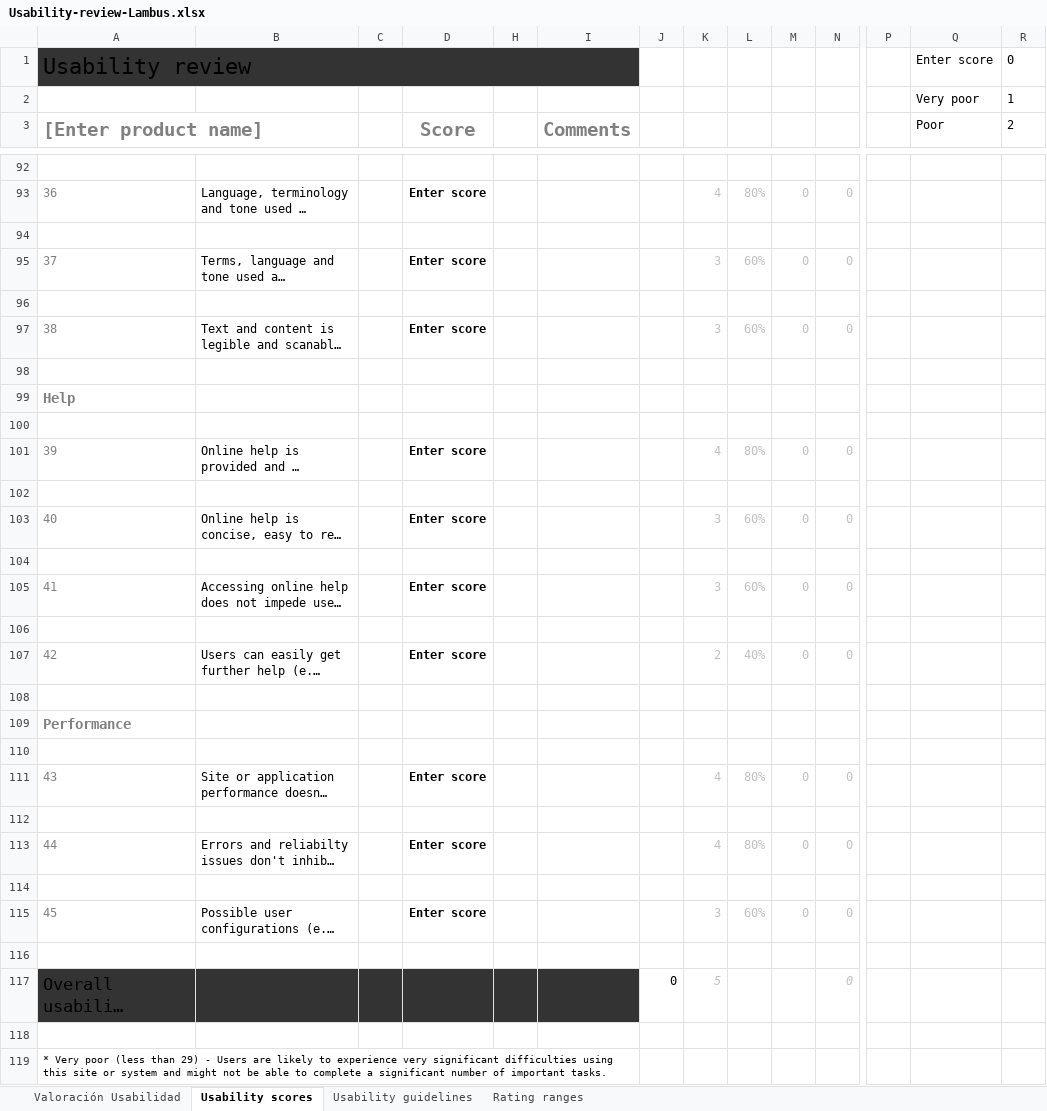
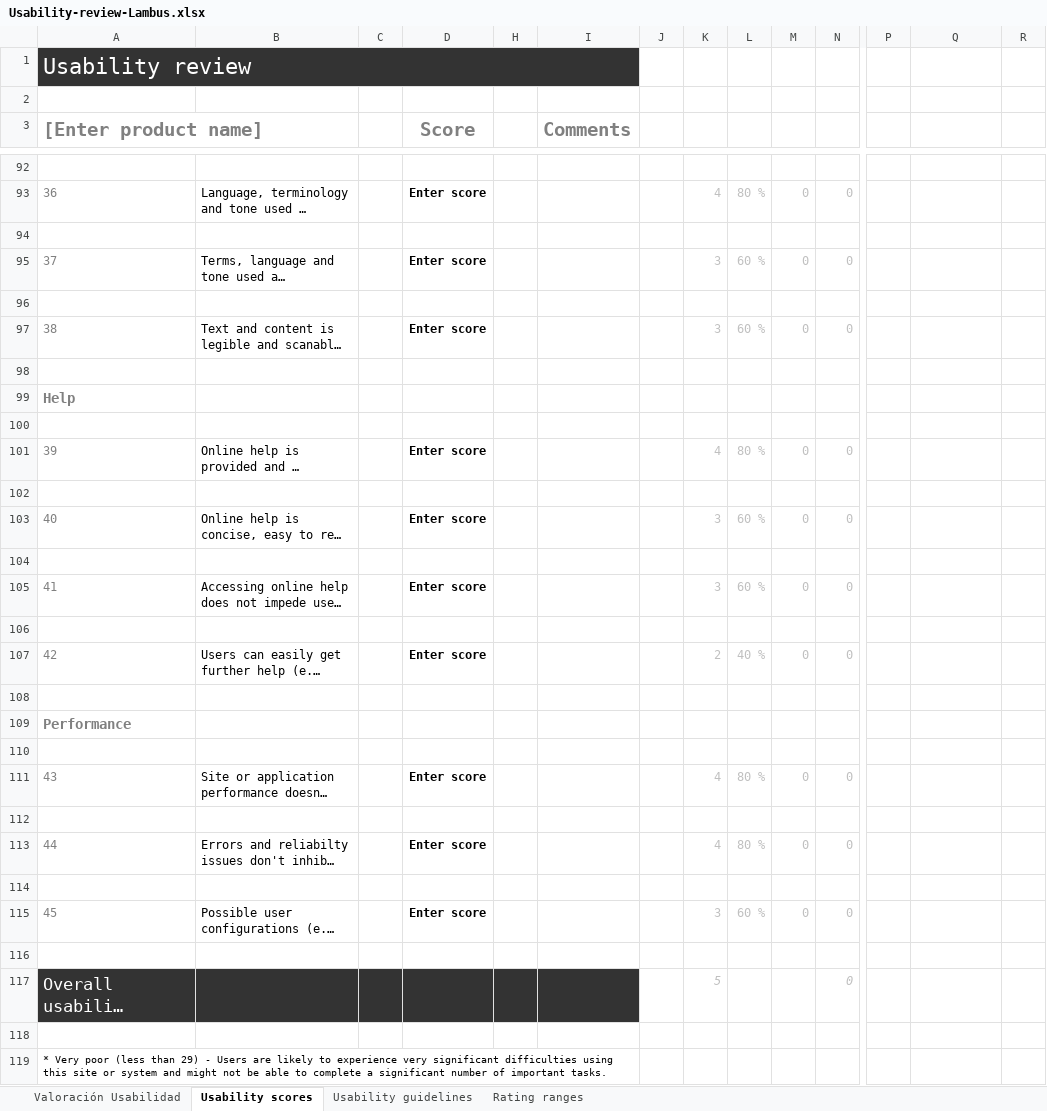
Before and after one commit to Olasergiolas/DIU21, an Excel workbook: P1/Usability-review-Lambus.xlsx, sheet Usability scores, drawn as a sheet; only a part is shown, gaps mark what is left out; long unchanged cells end in …; values as stored, in another font and other column widths than the file's, no borders; charts and pictures and conditional formats not drawn; the diff covers the shown part only; the diff names each change by its address in the sheet, - before the commit and + after, or states it on an @@ line.

Commit message:
usability avanzado

```diff
--- a/P1/Usability-review-Lambus.xlsx (sheet Usability scores)
+++ b/P1/Usability-review-Lambus.xlsx (sheet Usability scores)
-A1 text colour: black
+A1 text colour: #FFFFFF
-B1:D1 fill: none
+B1:D1 fill: #333333
-H1:I1 fill: none
+H1:I1 fill: #333333
-Q1:R3 text colour: black
+Q1:R3 text colour: #FFFFFF
-L93: 80%
+L93: 80 %
-L95: 60%
+L95: 60 %
-L97: 60%
+L97: 60 %
-L101: 80%
+L101: 80 %
-L103: 60%
+L103: 60 %
-L105: 60%
+L105: 60 %
-L107: 40%
+L107: 40 %
-L111: 80%
+L111: 80 %
-L113: 80%
+L113: 80 %
-L115: 60%
+L115: 60 %
-A117 text colour: black
+A117 text colour: #FFFFFF
-J117 text colour: black
+J117 text colour: #FFFFFF
```
Also changed, not shown: 35 edited cells and cell formats elsewhere in this sheet, sheet Valoración Usabilidad, sheet Usability guidelines, formulas that keep their value, charts or pictures.
